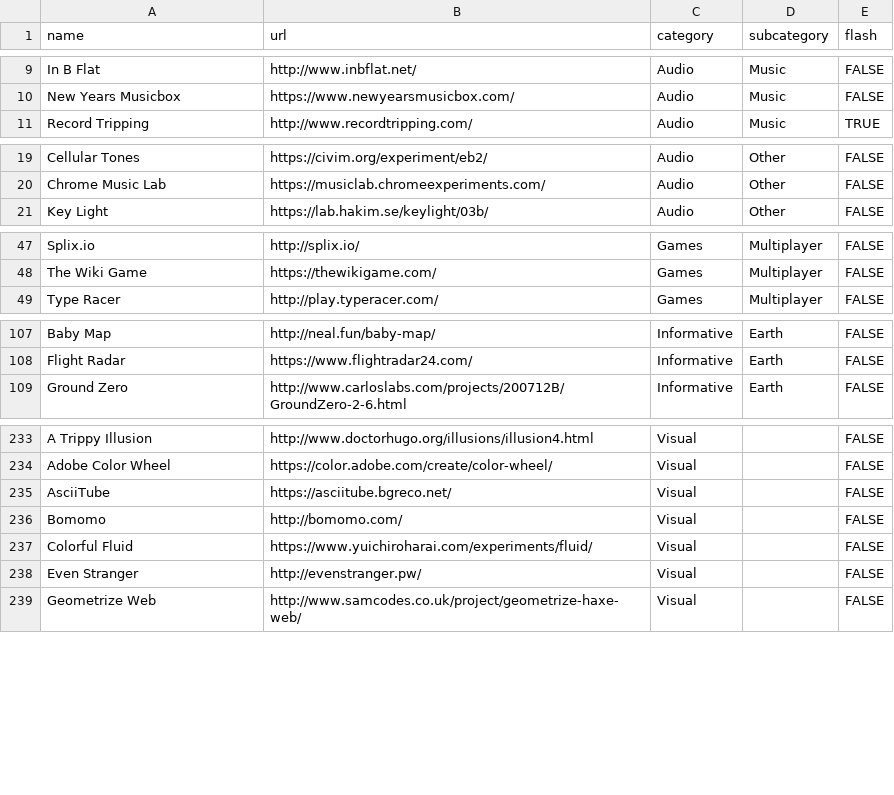
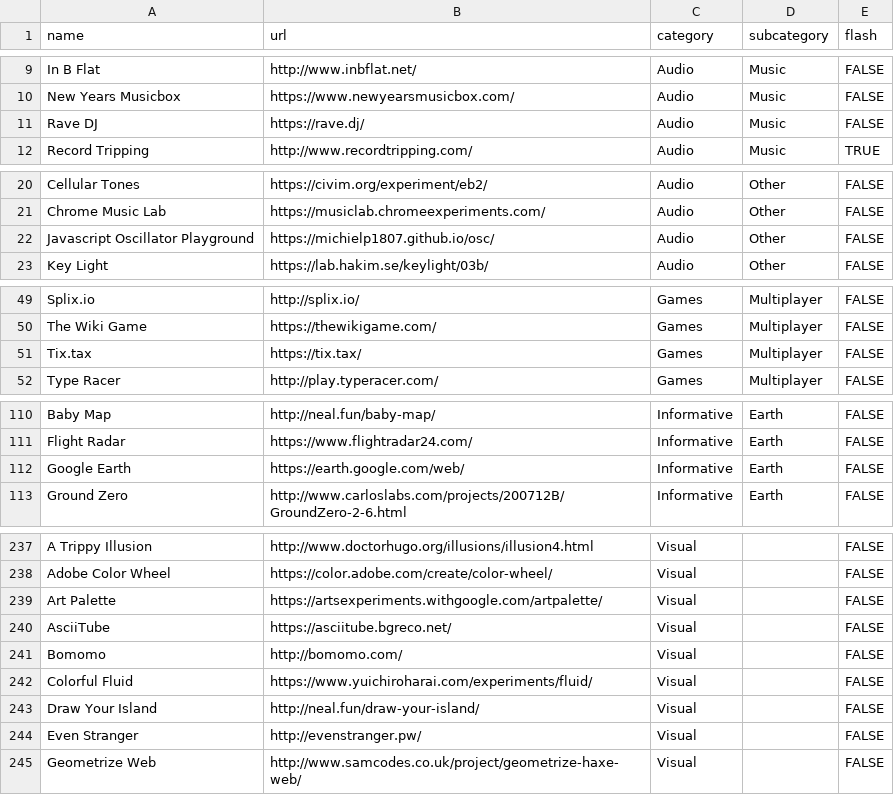
Before and after one commit to michielp1807/michielp1807.github.io, a CSV file: dong/websites.csv, drawn as a sheet; only a part is shown, gaps mark what is left out; the diff covers the shown part only; the diff names each change by its address in the sheet, - before the commit and + after, or states it on an @@ line.

Commit message:
Added a few websites

```diff
--- a/dong/websites.csv
+++ b/dong/websites.csv
+row 11: Rave DJ | https://rave.dj/ | Audio | Music | FALSE
+row 22: Javascript Oscillator Playground | https://michielp1807.github.io/osc/ | Audio | Other | FALSE
+row 51: Tix.tax | https://tix.tax/ | Games | Multiplayer | FALSE
+row 112: Google Earth | https://earth.google.com/web/ | Informative | Earth | FALSE
+row 239: Art Palette | https://artsexperiments.withgoogle.com/artpalette/ | Visual |  | FALSE
+row 243: Draw Your Island | http://neal.fun/draw-your-island/ | Visual |  | FALSE
```
Also changed, not shown: 1 edited cell elsewhere in this file.
